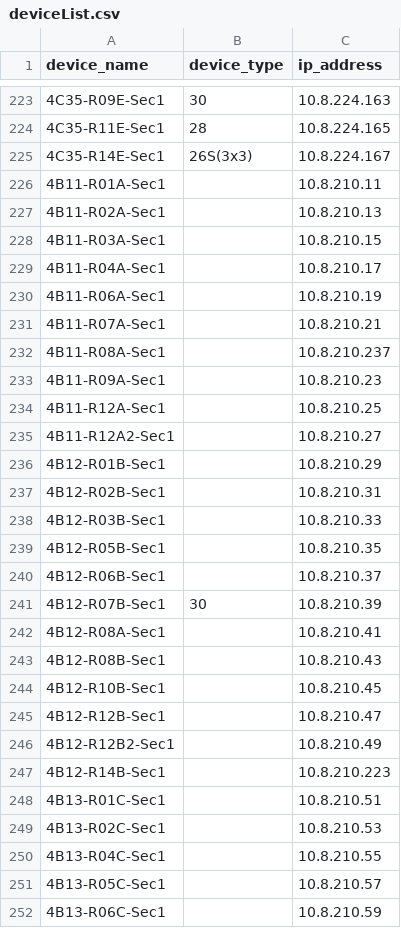
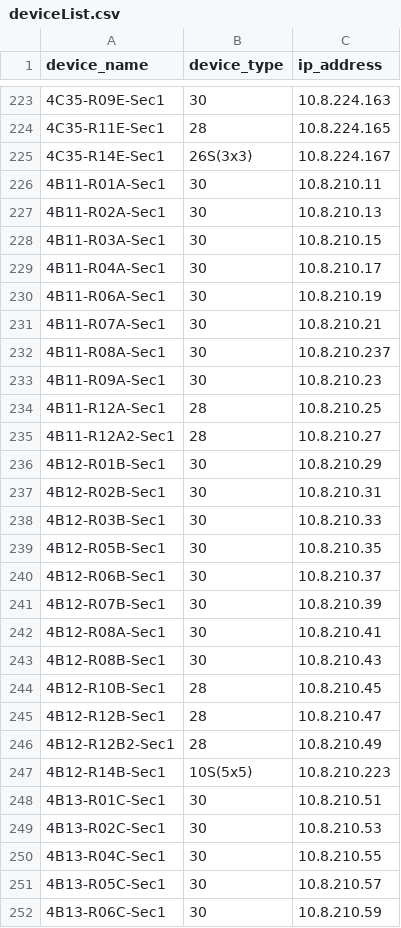
Before and after one commit to jay-march-dg/RaptorConfig_Script, a CSV file: deviceList.csv, drawn as a sheet; only a part is shown, gaps mark what is left out; the diff covers the shown part only.

Commit message:
Added device_types for 4B

```diff
--- a/deviceList.csv
+++ b/deviceList.csv
@@ -225,28 +225,28 @@ device_name,device_type,ip_address
 4C35-R14E-Sec1,26S(3x3),10.8.224.167
-4B11-R01A-Sec1,,10.8.210.11
-4B11-R02A-Sec1,,10.8.210.13
-4B11-R03A-Sec1,,10.8.210.15
-4B11-R04A-Sec1,,10.8.210.17
-4B11-R06A-Sec1,,10.8.210.19
-4B11-R07A-Sec1,,10.8.210.21
-4B11-R08A-Sec1,,10.8.210.237
-4B11-R09A-Sec1,,10.8.210.23
-4B11-R12A-Sec1,,10.8.210.25
-4B11-R12A2-Sec1,,10.8.210.27
-4B12-R01B-Sec1,,10.8.210.29
-4B12-R02B-Sec1,,10.8.210.31
-4B12-R03B-Sec1,,10.8.210.33
-4B12-R05B-Sec1,,10.8.210.35
-4B12-R06B-Sec1,,10.8.210.37
+4B11-R01A-Sec1,30,10.8.210.11
+4B11-R02A-Sec1,30,10.8.210.13
+4B11-R03A-Sec1,30,10.8.210.15
+4B11-R04A-Sec1,30,10.8.210.17
+4B11-R06A-Sec1,30,10.8.210.19
+4B11-R07A-Sec1,30,10.8.210.21
+4B11-R08A-Sec1,30,10.8.210.237
+4B11-R09A-Sec1,30,10.8.210.23
+4B11-R12A-Sec1,28,10.8.210.25
+4B11-R12A2-Sec1,28,10.8.210.27
+4B12-R01B-Sec1,30,10.8.210.29
+4B12-R02B-Sec1,30,10.8.210.31
+4B12-R03B-Sec1,30,10.8.210.33
+4B12-R05B-Sec1,30,10.8.210.35
+4B12-R06B-Sec1,30,10.8.210.37
 4B12-R07B-Sec1,30,10.8.210.39
-4B12-R08A-Sec1,,10.8.210.41
-4B12-R08B-Sec1,,10.8.210.43
-4B12-R10B-Sec1,,10.8.210.45
-4B12-R12B-Sec1,,10.8.210.47
-4B12-R12B2-Sec1,,10.8.210.49
-4B12-R14B-Sec1,,10.8.210.223
-4B13-R01C-Sec1,,10.8.210.51
-4B13-R02C-Sec1,,10.8.210.53
-4B13-R04C-Sec1,,10.8.210.55
-4B13-R05C-Sec1,,10.8.210.57
-4B13-R06C-Sec1,,10.8.210.59
+4B12-R08A-Sec1,30,10.8.210.41
+4B12-R08B-Sec1,30,10.8.210.43
+4B12-R10B-Sec1,28,10.8.210.45
+4B12-R12B-Sec1,28,10.8.210.47
+4B12-R12B2-Sec1,28,10.8.210.49
+4B12-R14B-Sec1,10S(5x5),10.8.210.223
+4B13-R01C-Sec1,30,10.8.210.51
+4B13-R02C-Sec1,30,10.8.210.53
+4B13-R04C-Sec1,30,10.8.210.55
+4B13-R05C-Sec1,30,10.8.210.57
+4B13-R06C-Sec1,30,10.8.210.59
```
Also changed, not shown: 106 edited cells elsewhere in this file.
